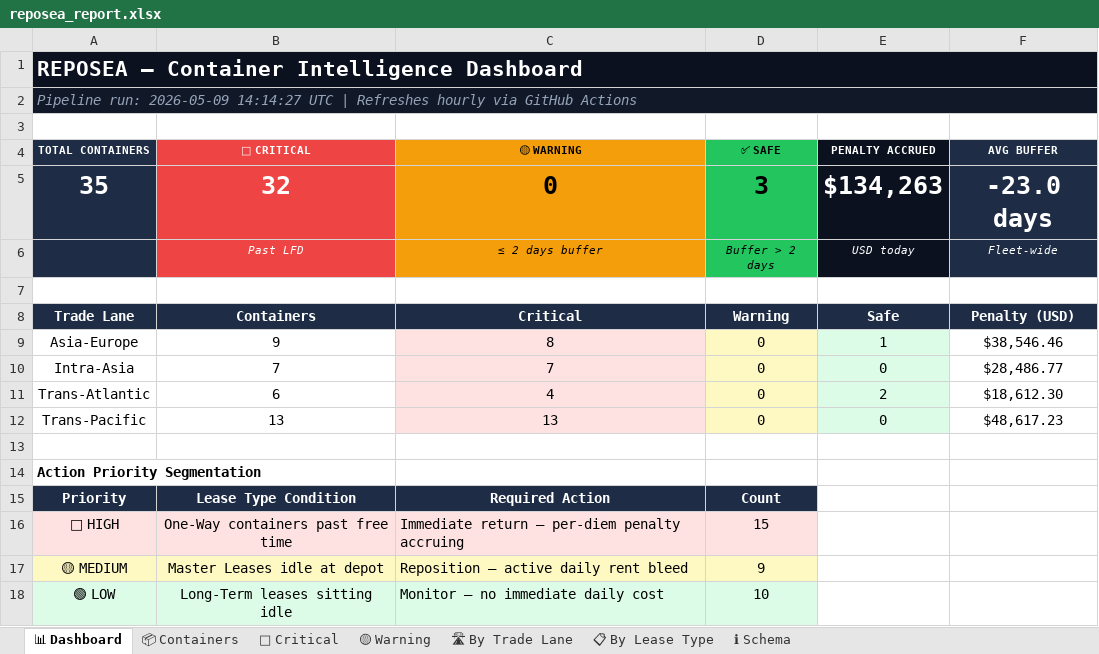
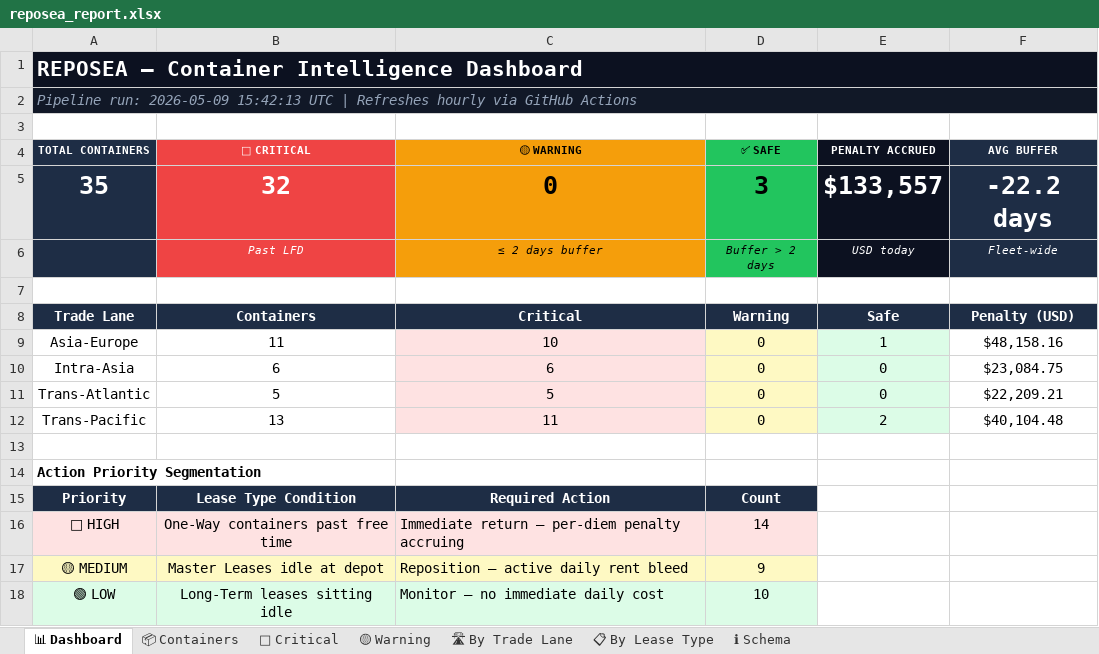
Before and after one commit to rahulmistry18/Reposea_container_optimizer, an Excel workbook: data/exports/reposea_report.xlsx, sheet 📊 Dashboard, drawn as a sheet; values as stored, in another font and other column widths than the file's, no borders; the diff names each change by its address in the sheet, - before the commit and + after, or states it on an @@ line.

```diff
--- a/data/exports/reposea_report.xlsx (sheet 📊 Dashboard)
+++ b/data/exports/reposea_report.xlsx (sheet 📊 Dashboard)
-A2 (TOTAL CONTAINERS): …run: 2026-05-09 14:14:27 UTC |…
+A2 (TOTAL CONTAINERS): …run: 2026-05-09 15:42:13 UTC |…
-E5 (PENALTY ACCRUED): $134,263
+E5 (PENALTY ACCRUED): $133,557
-F5 (AVG BUFFER): -23.0 days
+F5 (AVG BUFFER): -22.2 days
-B9 (🔴 CRITICAL): 9
+B9 (🔴 CRITICAL): 11
-C9 (🟡 WARNING): 8
+C9 (🟡 WARNING): 10
-F9 (AVG BUFFER): $38,546.46
+F9 (AVG BUFFER): $48,158.16
-B10 (🔴 CRITICAL): 7
+B10 (🔴 CRITICAL): 6
-C10 (🟡 WARNING): 7
+C10 (🟡 WARNING): 6
-F10 (AVG BUFFER): $28,486.77
+F10 (AVG BUFFER): $23,084.75
-B11 (🔴 CRITICAL): 6
+B11 (🔴 CRITICAL): 5
-C11 (🟡 WARNING): 4
+C11 (🟡 WARNING): 5
-E11 (PENALTY ACCRUED): 2
+E11 (PENALTY ACCRUED): 0
-F11 (AVG BUFFER): $18,612.30
+F11 (AVG BUFFER): $22,209.21
-C12 (🟡 WARNING): 13
+C12 (🟡 WARNING): 11
-E12 (PENALTY ACCRUED): 0
+E12 (PENALTY ACCRUED): 2
-F12 (AVG BUFFER): $48,617.23
+F12 (AVG BUFFER): $40,104.48
-D16 (✅ SAFE): 15
+D16 (✅ SAFE): 14
```
Also changed, not shown: sheet 📦 Containers, sheet 🔴 Critical, sheet 🛣 By Trade Lane, sheet 📋 By Lease Type, 7 other files.
